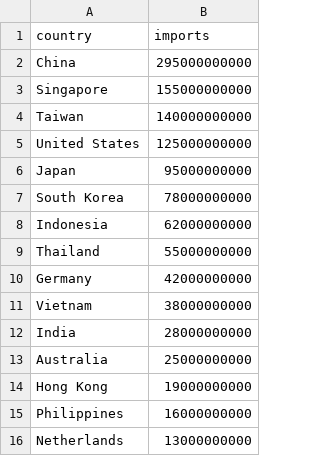
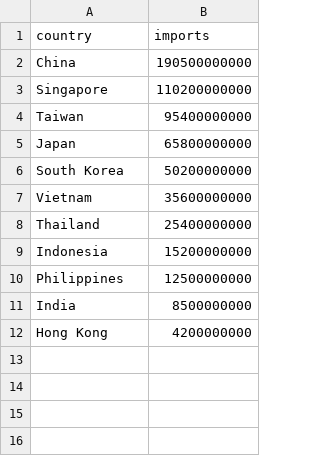
Before and after one commit to Q1029-fish/FIT2179-DV2, a CSV file: import_origins.csv, drawn as a sheet.

Commit message:
Add files via upload

```diff
--- a/import_origins.csv
+++ b/import_origins.csv
@@ -1,16 +1,12 @@
 country,imports
-China,295000000000
-Singapore,155000000000
-Taiwan,140000000000
-United States,125000000000
-Japan,95000000000
-South Korea,78000000000
-Indonesia,62000000000
-Thailand,55000000000
-Germany,42000000000
-Vietnam,38000000000
-India,28000000000
-Australia,25000000000
-Hong Kong,19000000000
-Philippines,16000000000
-Netherlands,13000000000
+China,190500000000
+Singapore,110200000000
+Taiwan,95400000000
+Japan,65800000000
+South Korea,50200000000
+Vietnam,35600000000
+Thailand,25400000000
+Indonesia,15200000000
+Philippines,12500000000
+India,8500000000
+Hong Kong,4200000000
```
